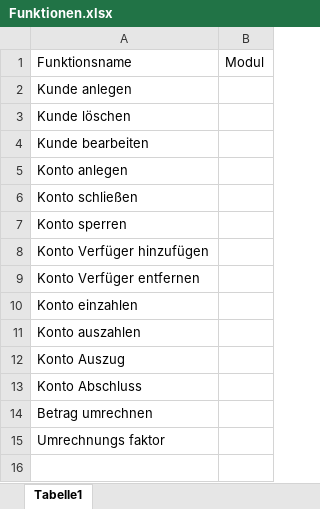
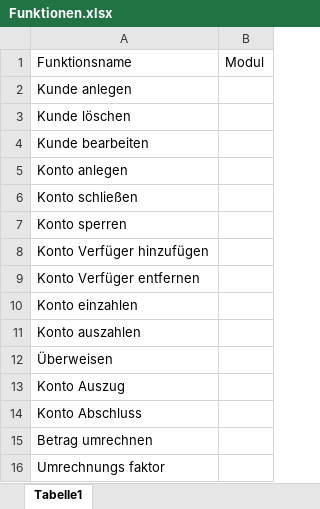
Before and after one commit to reikla/sst_bankkomponenten, an Excel workbook: doc/Funktionen.xlsx, sheet Tabelle1, drawn as a sheet; values as stored, in another font and other column widths than the file's, no borders; the diff names each change by its address in the sheet, - before the commit and + after, or states it on an @@ line.

```diff
--- a/doc/Funktionen.xlsx (sheet Tabelle1)
+++ b/doc/Funktionen.xlsx (sheet Tabelle1)
+row 12: Überweisen
```
Also changed, not shown: 20 other files.
